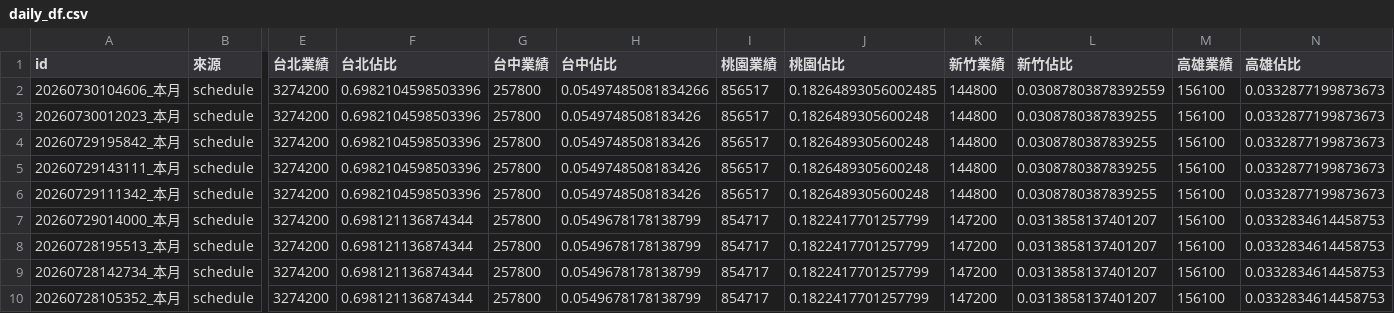
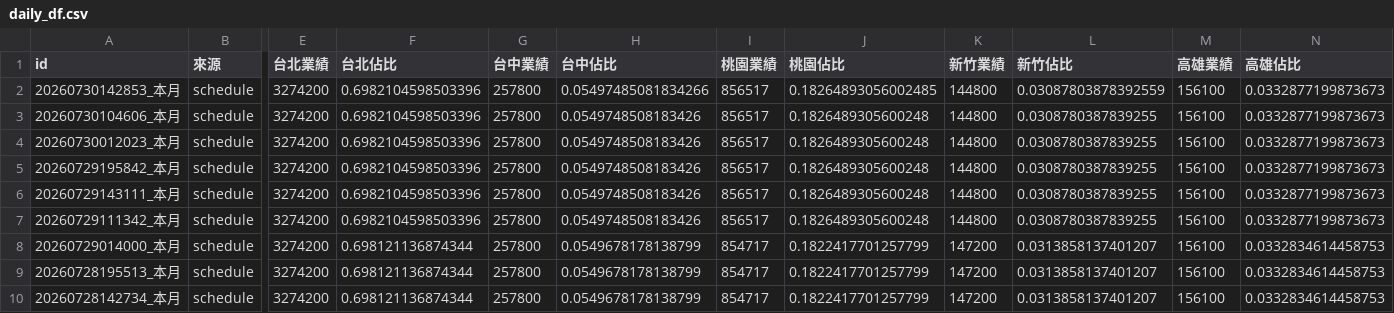
Before and after one commit to jenny-smart/tool-system, a CSV file: dashboard_data/latest/daily_df.csv, drawn as a sheet; only a part is shown, gaps mark what is left out; the shorter side is filled out with more unchanged rows; addresses are those after the commit; rows hold the shown columns only; the diff names each change by its address in the sheet, - before the commit and + after, or states it on an @@ line.

```diff
--- a/dashboard_data/latest/daily_df.csv
+++ b/dashboard_data/latest/daily_df.csv
+row 2: 20260730142853_本月 | schedule | 3274200 | 0.6982104598503396 | 257800 | 0.05497485081834266 | 856517 | 0.18264893056002485 | 144800 | 0.03087803878392559 | 156100 | 0.0332877199873673
-H3 (台中佔比): 0.05497485081834266
+H3 (台中佔比): 0.0549748508183426
-J3 (桃園佔比): 0.18264893056002485
+J3 (桃園佔比): 0.1826489305600248
-L3 (新竹佔比): 0.03087803878392559
+L3 (新竹佔比): 0.0308780387839255
```
Also changed, not shown: dashboard_data/latest/df1.csv, dashboard_data/latest/df2.csv, 6 other files.
